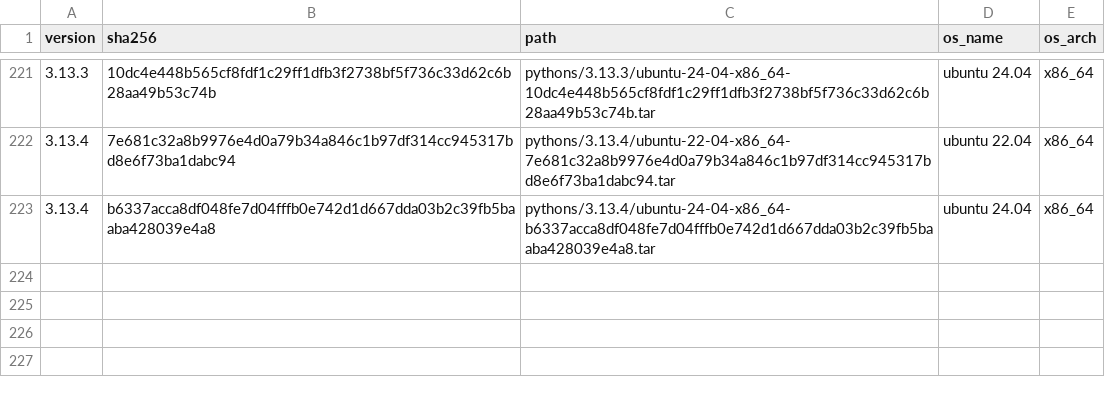
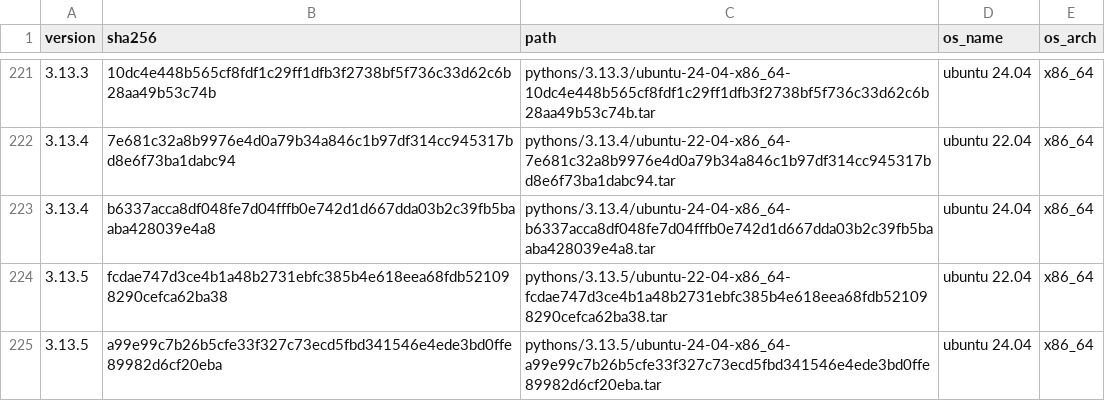
Before and after one commit to rwx-cloud/packages, a CSV file: python/install/known-pythons.csv, drawn as a sheet; only a part is shown, gaps mark what is left out; the diff names each change by its address in the sheet, - before the commit and + after, or states it on an @@ line.

Commit message:
[python/install] Adds support for Python 3.13.5 (#248)

```diff
--- a/python/install/known-pythons.csv
+++ b/python/install/known-pythons.csv
+row 224: 3.13.5 | fcdae747d3ce4b1a48b2731ebfc385b4e618eea68fdb521098290cefca62ba38 | pythons/3.13.5/ubuntu-22-04-x86_64-fcdae747d3ce4b1a48b2731ebfc385b4e618eea68fdb521098290cefca62ba38.tar | ubuntu 22.04 | x86_64
+row 225: 3.13.5 | a99e99c7b26b5cfe33f327c73ecd5fbd341546e4ede3bd0ffe89982d6cf20eba | pythons/3.13.5/ubuntu-24-04-x86_64-a99e99c7b26b5cfe33f327c73ecd5fbd341546e4ede3bd0ffe89982d6cf20eba.tar | ubuntu 24.04 | x86_64
```
Also changed, not shown: 4 other files.
